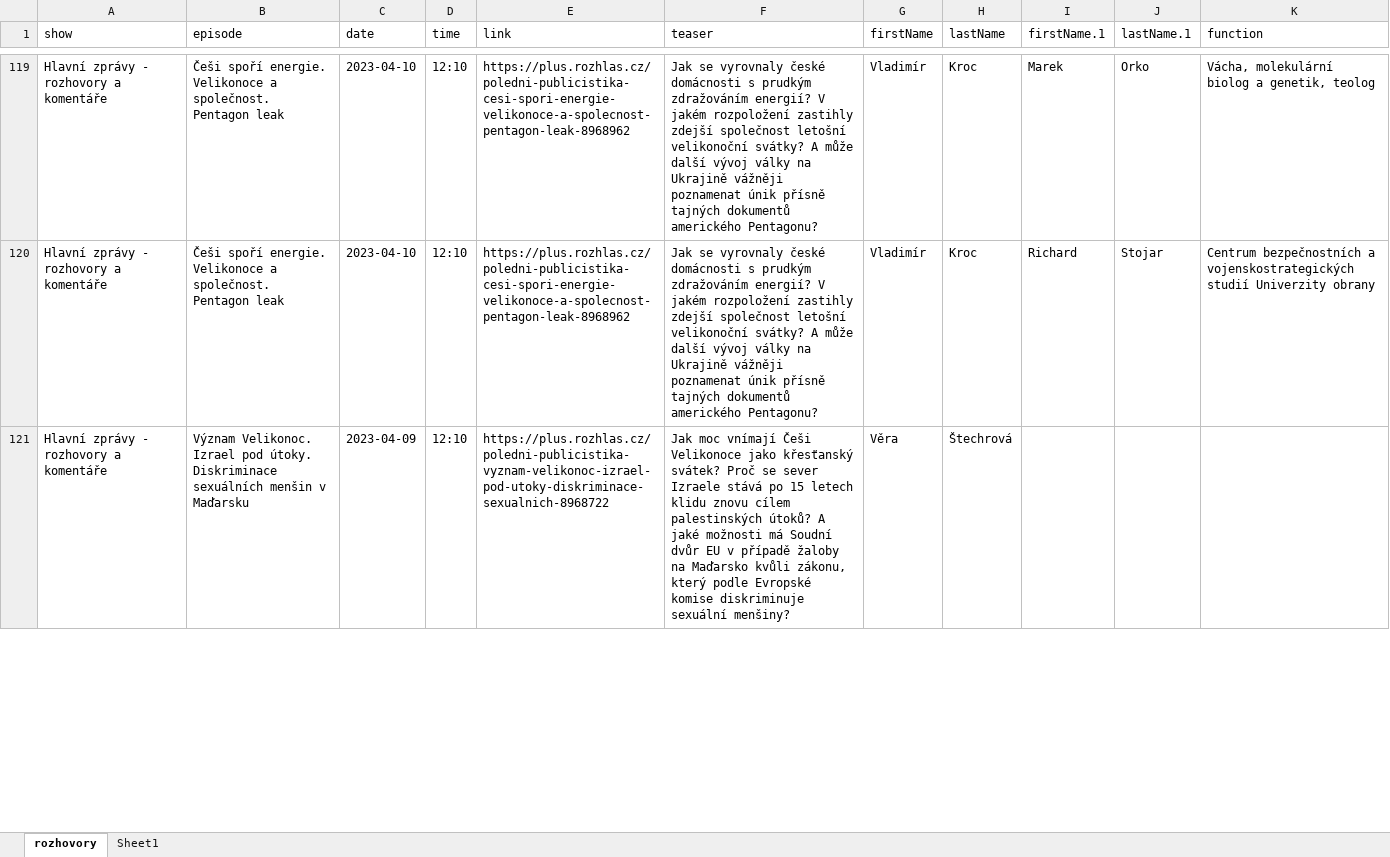
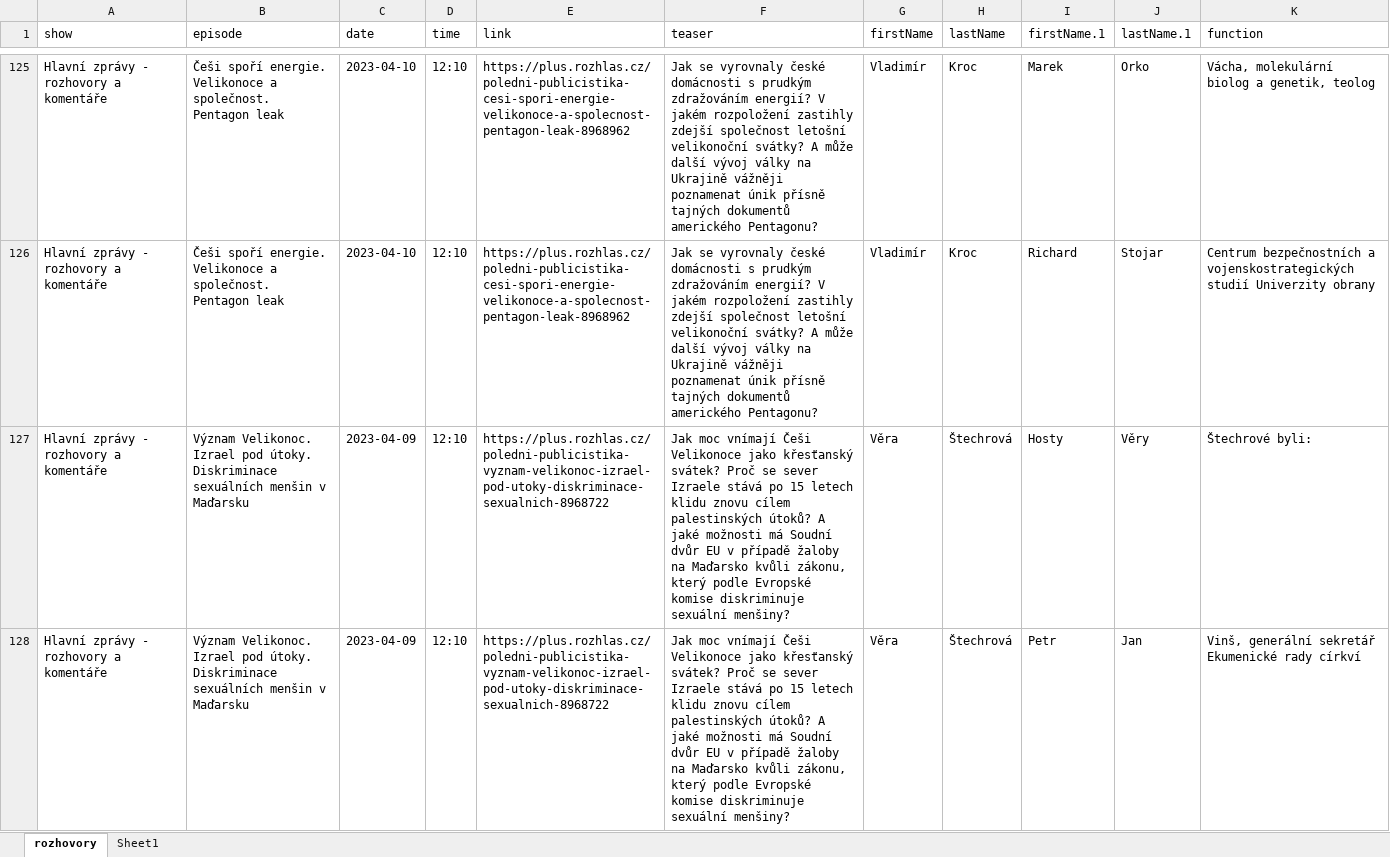
Before and after one commit to czech-radio/shows-scraper, an Excel workbook: data/rozhovory.xlsx, sheet rozhovory, drawn as a sheet; only a part is shown, gaps mark what is left out; values as stored, in another font and other column widths than the file's, no borders; table styles not drawn; addresses are those after the commit; the diff covers the shown part only; the diff names each change by its address in the sheet, - before the commit and + after, or states it on an @@ line.

```diff
--- a/data/rozhovory.xlsx (sheet rozhovory)
+++ b/data/rozhovory.xlsx (sheet rozhovory)
-I127 (firstName.1): (empty)
+I127 (firstName.1): Hosty
-J127 (lastName.1): (empty)
+J127 (lastName.1): Věry
-K127 (function): (empty)
+K127 (function): Štechrové byli:
+row 128: Hlavní zprávy - rozhovory a komentáře | Význam Velikonoc. Izrael pod útoky. Diskriminace sexuálních menšin v Maďarsku | 2023-04-09 | 12:10 | https://plus.rozhlas.cz/poledni-publicistika-vyznam-velikonoc-izrael-pod-utoky-diskriminace-sexualnich-8968722 | Jak moc vnímají Češi Velikonoce jako křesťanský svátek? Proč se sever Izraele stává po 15 letech klidu znovu cílem palestinských útoků? A jaké možnosti má Soudní dvůr EU v případě žaloby na Maďarsko kvůli zákonu, který podle Evropské komise diskriminuje sexuální menšiny? | Věra | Štechrová | Petr | Jan | Vinš, generální sekretář Ekumenické rady církví
```
Also changed, not shown: 11 added rows, 3 removed rows and 6 edited cells elsewhere in this sheet, 3 other files.
